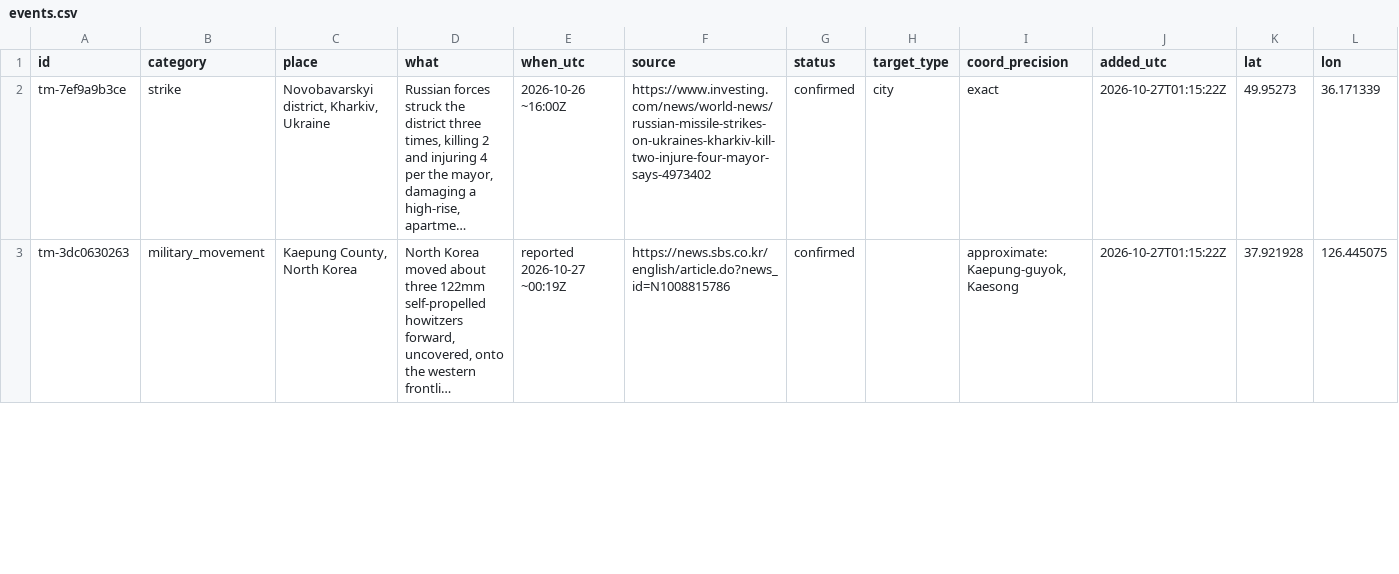
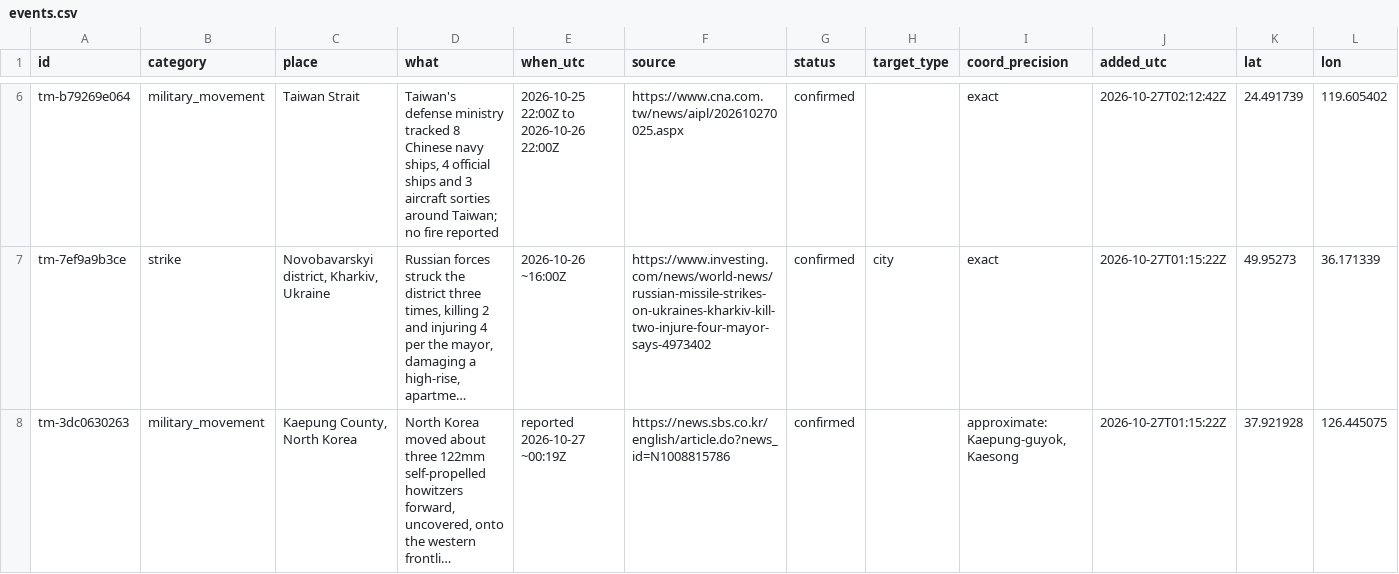
Before and after one commit to SimpleAdoptionRegistry/threat-map, a CSV file: events.csv, drawn as a sheet; only a part is shown, gaps mark what is left out; long unchanged cells end in …; the diff covers the shown part only; the diff names each change by its address in the sheet, - before the commit and + after, or states it on an @@ line.

```diff
--- a/events.csv
+++ b/events.csv
+row 6: tm-b79269e064 | military_movement | Taiwan Strait | Taiwan's defense ministry tracked 8 Chinese navy ships, 4 official ships and 3 aircraft sorties around Taiwan; no fire reported | 2026-10-25 22:00Z to 2026-10-26 22:00Z | https://www.cna.com.tw/news/aipl/202610270025.aspx | confirmed |  | exact | 2026-10-27T02:12:42Z | 24.491739 | 119.605402
```
Also changed, not shown: 4 added rows and 1 edited cell elsewhere in this file, 3 other files.
